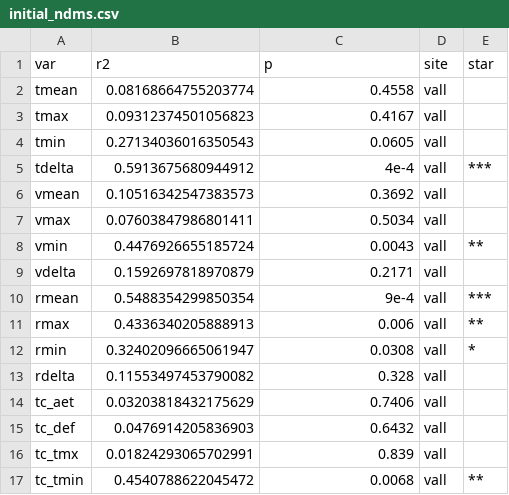
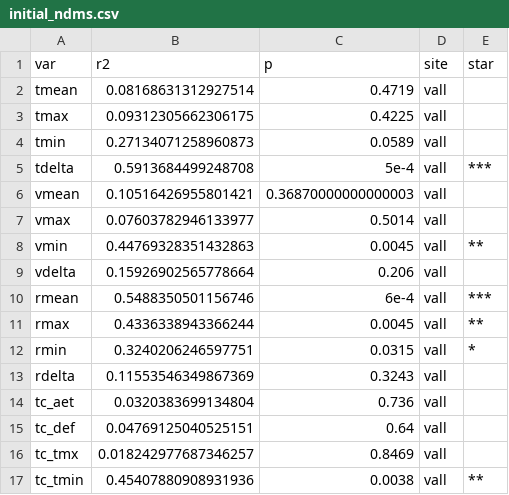
Before and after one commit to admahood/microclimate-veg, a CSV file: out/initial_ndms.csv, drawn as a sheet; only a part is shown; the diff covers the shown part only.

Commit message:
initial analysis coming along

```diff
--- a/out/initial_ndms.csv
+++ b/out/initial_ndms.csv
@@ -1,17 +1,17 @@
 var,r2,p,site,star
-tmean,0.08168664755203774,0.4558,vall,
-tmax,0.09312374501056823,0.4167,vall,
-tmin,0.27134036016350543,0.0605,vall,
-tdelta,0.5913675680944912,4e-4,vall,***
-vmean,0.10516342547383573,0.3692,vall,
-vmax,0.07603847986801411,0.5034,vall,
-vmin,0.4476926655185724,0.0043,vall,**
-vdelta,0.1592697818970879,0.2171,vall,
-rmean,0.5488354299850354,9e-4,vall,***
-rmax,0.4336340205888913,0.006,vall,**
-rmin,0.32402096665061947,0.0308,vall,*
-rdelta,0.11553497453790082,0.328,vall,
-tc_aet,0.03203818432175629,0.7406,vall,
-tc_def,0.0476914205836903,0.6432,vall,
-tc_tmx,0.01824293065702991,0.839,vall,
-tc_tmin,0.4540788622045472,0.0068,vall,**
+tmean,0.08168631312927514,0.4719,vall,
+tmax,0.09312305662306175,0.4225,vall,
+tmin,0.27134071258960873,0.0589,vall,
+tdelta,0.5913684499248708,5e-4,vall,***
+vmean,0.10516426955801421,0.36870000000000003,vall,
+vmax,0.07603782946133977,0.5014,vall,
+vmin,0.44769328351432863,0.0045,vall,**
+vdelta,0.15926902565778664,0.206,vall,
+rmean,0.5488350501156746,6e-4,vall,***
+rmax,0.4336338943366244,0.0045,vall,**
+rmin,0.3240206246597751,0.0315,vall,*
+rdelta,0.11553546349867369,0.3243,vall,
+tc_aet,0.0320383699134804,0.736,vall,
+tc_def,0.04769125040525151,0.64,vall,
+tc_tmx,0.018242977687346257,0.8469,vall,
+tc_tmin,0.45407880908931936,0.0038,vall,**
```
Also changed, not shown: 30 edited cells elsewhere in this file, 9 other files.
